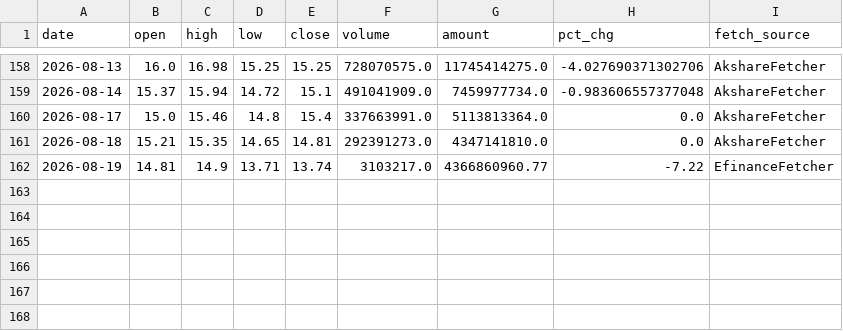
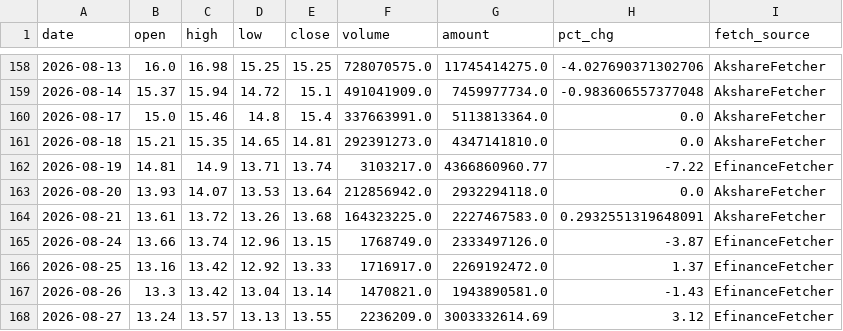
Before and after one commit to Kuromiiiii0329/daily_stock_analysis, a CSV file: portal/data/stocks/300058/kline.csv, drawn as a sheet; only a part is shown, gaps mark what is left out; the diff names each change by its address in the sheet, - before the commit and + after, or states it on an @@ line.

```diff
--- a/portal/data/stocks/300058/kline.csv
+++ b/portal/data/stocks/300058/kline.csv
+row 163: 2026-08-20 | 13.93 | 14.07 | 13.53 | 13.64 | 212856942.0 | 2932294118.0 | 0.0 | AkshareFetcher
+row 164: 2026-08-21 | 13.61 | 13.72 | 13.26 | 13.68 | 164323225.0 | 2227467583.0 | 0.2932551319648091 | AkshareFetcher
+row 165: 2026-08-24 | 13.66 | 13.74 | 12.96 | 13.15 | 1768749.0 | 2333497126.0 | -3.87 | EfinanceFetcher
+row 166: 2026-08-25 | 13.16 | 13.42 | 12.92 | 13.33 | 1716917.0 | 2269192472.0 | 1.37 | EfinanceFetcher
+row 167: 2026-08-26 | 13.3 | 13.42 | 13.04 | 13.14 | 1470821.0 | 1943890581.0 | -1.43 | EfinanceFetcher
+row 168: 2026-08-27 | 13.24 | 13.57 | 13.13 | 13.55 | 2236209.0 | 3003332614.69 | 3.12 | EfinanceFetcher
```
Also changed, not shown: portal/data/stocks/000831/kline.csv, 15 other files.
